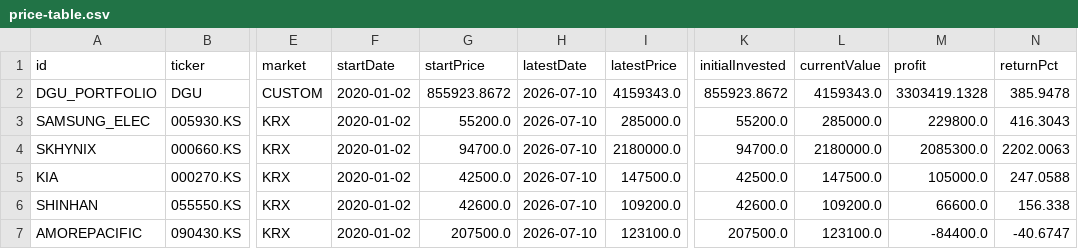
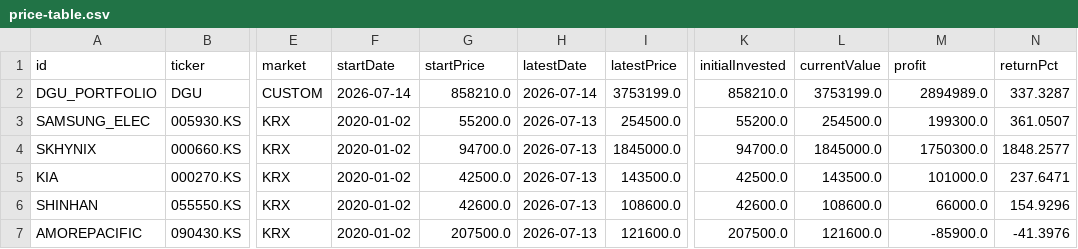
Before and after one commit to utopianromancer/dgu-port, a CSV file: data/price-table.csv, drawn as a sheet; only a part is shown, gaps mark what is left out; the diff covers the shown part only; the diff names each change by its address in the sheet, - before the commit and + after, or states it on an @@ line.

```diff
--- a/data/price-table.csv
+++ b/data/price-table.csv
-F2 (startDate): 2020-01-02
+F2 (startDate): 2026-07-14
-G2 (startPrice): 855923.8672
+G2 (startPrice): 858210.0
-H2 (latestDate): 2026-07-10
+H2 (latestDate): 2026-07-14
-I2 (latestPrice): 4159343.0
+I2 (latestPrice): 3753199.0
-K2 (initialInvested): 855923.8672
+K2 (initialInvested): 858210.0
-L2 (currentValue): 4159343.0
+L2 (currentValue): 3753199.0
-M2 (profit): 3303419.1328
+M2 (profit): 2894989.0
-N2 (returnPct): 385.9478
+N2 (returnPct): 337.3287
-H3:H7 (latestDate): 2026-07-10
+H3:H7 (latestDate): 2026-07-13
-I3 (latestPrice): 285000.0
+I3 (latestPrice): 254500.0
-L3 (currentValue): 285000.0
+L3 (currentValue): 254500.0
-M3 (profit): 229800.0
+M3 (profit): 199300.0
-N3 (returnPct): 416.3043
+N3 (returnPct): 361.0507
-I4 (latestPrice): 2180000.0
+I4 (latestPrice): 1845000.0
-L4 (currentValue): 2180000.0
+L4 (currentValue): 1845000.0
-M4 (profit): 2085300.0
+M4 (profit): 1750300.0
-N4 (returnPct): 2202.0063
+N4 (returnPct): 1848.2577
-I5 (latestPrice): 147500.0
+I5 (latestPrice): 143500.0
-L5 (currentValue): 147500.0
+L5 (currentValue): 143500.0
-M5 (profit): 105000.0
+M5 (profit): 101000.0
-N5 (returnPct): 247.0588
+N5 (returnPct): 237.6471
-I6 (latestPrice): 109200.0
+I6 (latestPrice): 108600.0
-L6 (currentValue): 109200.0
+L6 (currentValue): 108600.0
-M6 (profit): 66600.0
+M6 (profit): 66000.0
-N6 (returnPct): 156.338
+N6 (returnPct): 154.9296
-I7 (latestPrice): 123100.0
+I7 (latestPrice): 121600.0
-L7 (currentValue): 123100.0
+L7 (currentValue): 121600.0
-M7 (profit): -84400.0
+M7 (profit): -85900.0
-N7 (returnPct): -40.6747
+N7 (returnPct): -41.3976
```
Also changed, not shown: 54 edited cells elsewhere in this file, 1 other file.
